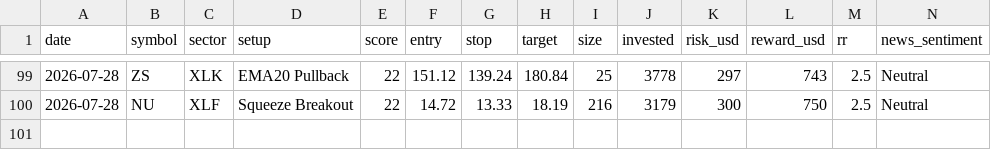
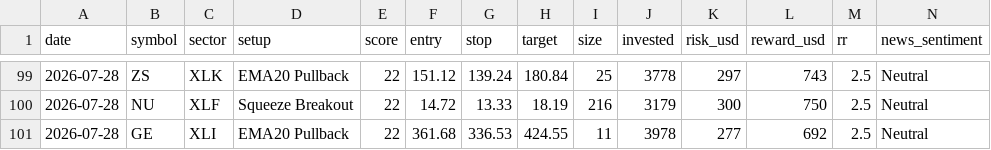
Before and after one commit to prabha-v2/swing-trading-agent-us, a CSV file: trade_log.csv, drawn as a sheet; only a part is shown, gaps mark what is left out; rows hold the shown columns only; the diff names each change by its address in the sheet, - before the commit and + after, or states it on an @@ line.

```diff
--- a/trade_log.csv
+++ b/trade_log.csv
+row 101: 2026-07-28 | GE | XLI | EMA20 Pullback | 22 | 361.68 | 336.53 | 424.55 | 11 | 3978 | 277 | 692 | 2.5 | Neutral
```
